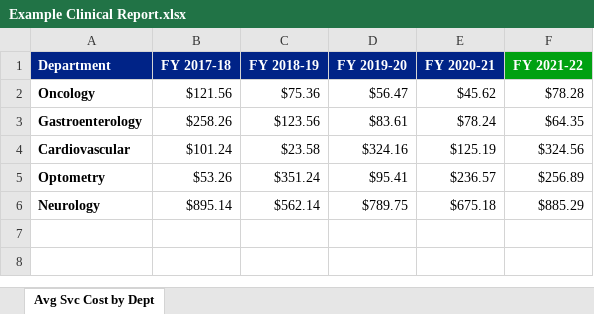
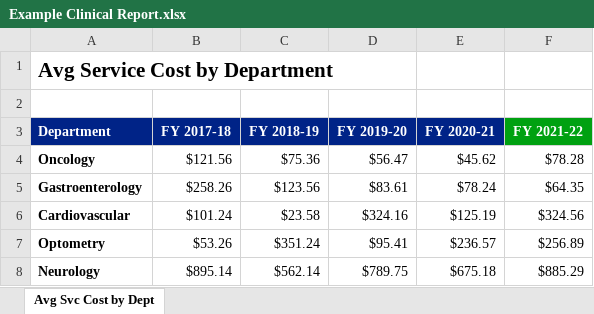
Before and after one commit to cbeckler/xlsxwriter_automated_formatting_functions, an Excel workbook: Reports/Example Clinical Report.xlsx, sheet Avg Svc Cost by Dept, drawn as a sheet; values as stored, in another font and other column widths than the file's, no borders; the diff names each change by its address in the sheet, - before the commit and + after, or states it on an @@ line.

Commit message:
updated report

```diff
--- a/Reports/Example Clinical Report.xlsx (sheet Avg Svc Cost by Dept)
+++ b/Reports/Example Clinical Report.xlsx (sheet Avg Svc Cost by Dept)
+row 1: Avg Service Cost by Department
+row 2: (empty)
```
Also changed, not shown: 2 other files.
